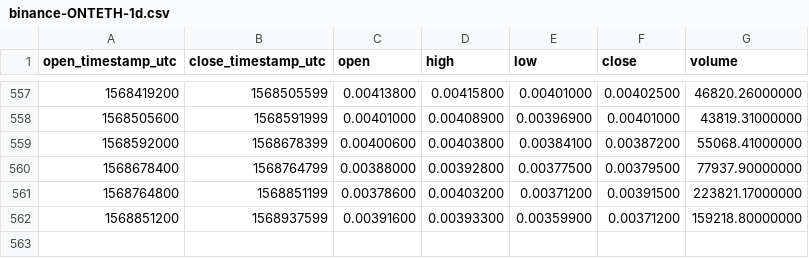
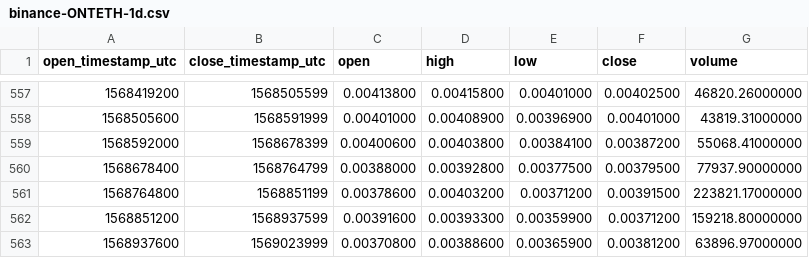
Before and after one commit to cryptobigbro/binance-ONTETH, a CSV file: binance-ONTETH-1d.csv, drawn as a sheet; only a part is shown, gaps mark what is left out.

Commit message:
Update OHLCV data.

```diff
--- a/binance-ONTETH-1d.csv
+++ b/binance-ONTETH-1d.csv
@@ -562 +562,2 @@ open_timestamp_utc,close_timestamp_utc,open,high,low,close,volume
 1568851200,1568937599,0.00391600,0.00393300,0.00359900,0.00371200,159218.80000000
+1568937600,1569023999,0.00370800,0.00388600,0.00365900,0.00381200,63896.97000000
```
Also changed, not shown: 1 other file.
